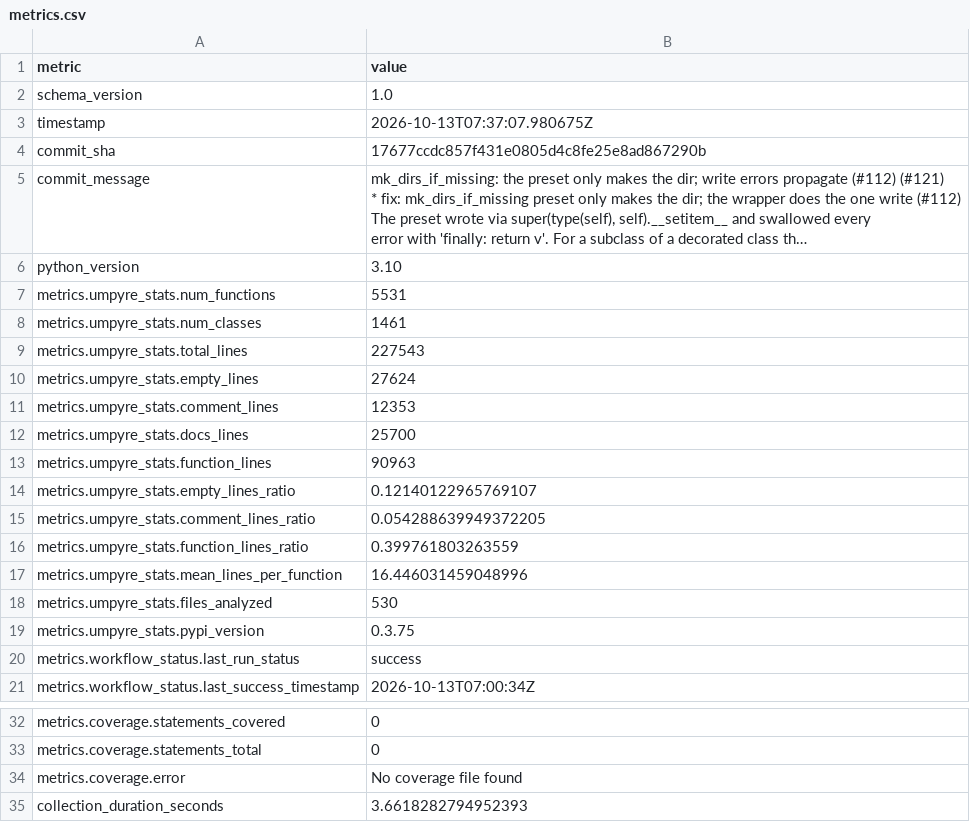
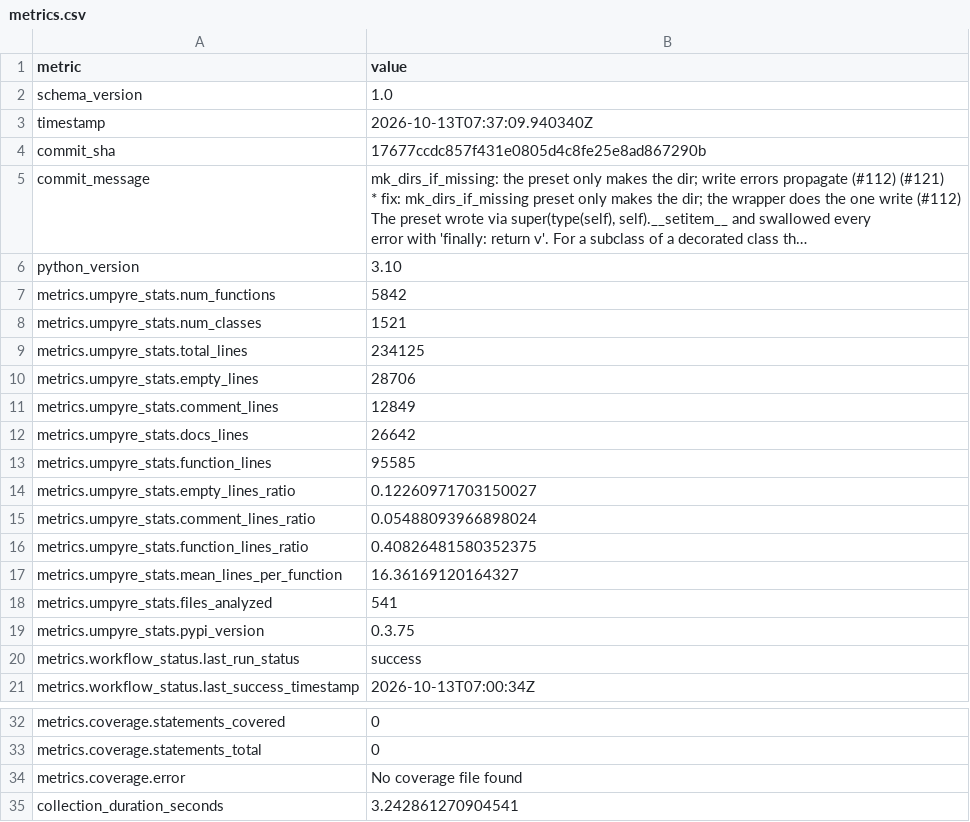
Before and after one commit to i2mint/dol, a CSV file: metrics.csv, drawn as a sheet; only a part is shown, gaps mark what is left out; long unchanged cells end in …; the diff names each change by its address in the sheet, - before the commit and + after, or states it on an @@ line.

Commit message:
Update metrics for 17677cc

```diff
--- a/metrics.csv
+++ b/metrics.csv
-B3 (value): 2026-10-13T07:37:07.980675Z
+B3 (value): 2026-10-13T07:37:09.940340Z
-B7 (value): 5531
+B7 (value): 5842
-B8 (value): 1461
+B8 (value): 1521
-B9 (value): 227543
+B9 (value): 234125
-B10 (value): 27624
+B10 (value): 28706
-B11 (value): 12353
+B11 (value): 12849
-B12 (value): 25700
+B12 (value): 26642
-B13 (value): 90963
+B13 (value): 95585
-B14 (value): 0.12140122965769107
+B14 (value): 0.12260971703150027
-B15 (value): 0.054288639949372205
+B15 (value): 0.05488093966898024
-B16 (value): 0.399761803263559
+B16 (value): 0.40826481580352375
-B17 (value): 16.446031459048996
+B17 (value): 16.36169120164327
-B18 (value): 530
+B18 (value): 541
-B35 (value): 3.6618282794952393
+B35 (value): 3.242861270904541
```
Also changed, not shown: 2 other files.
